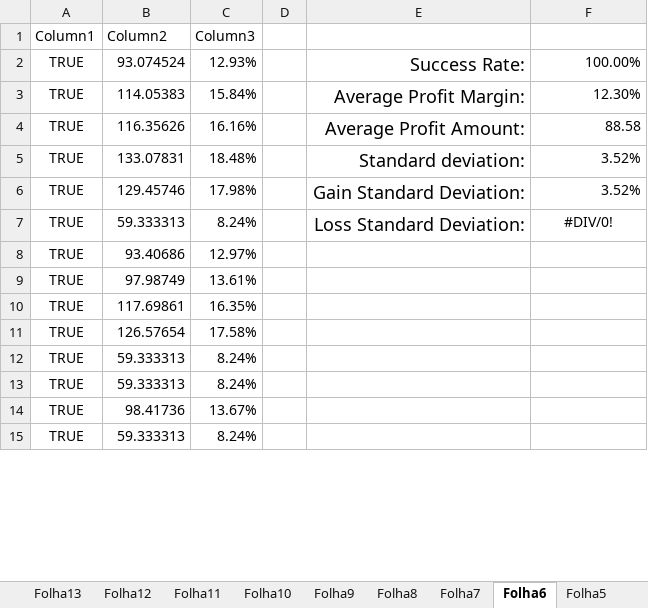
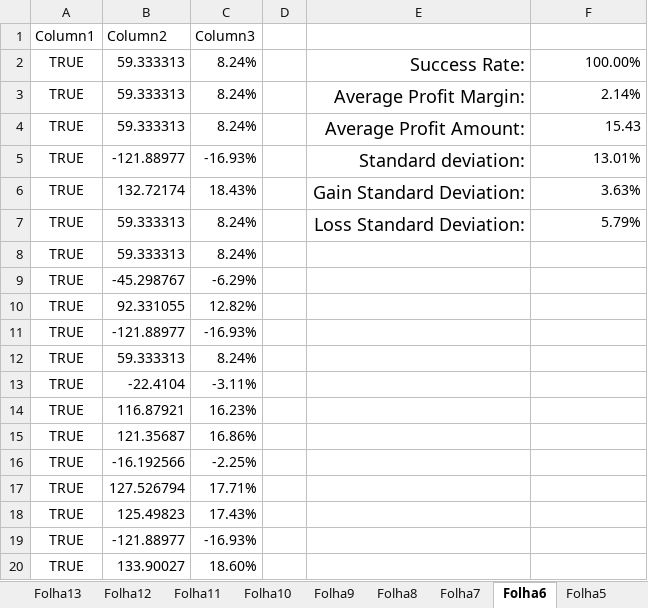
Before and after one commit to goncasmage1/AASMA_Trade, an Excel workbook: Trade Results.xlsx, sheet Folha6, drawn as a sheet; only a part is shown; the shorter side is filled out with more unchanged rows; values as stored, in another font and other column widths than the file's, no borders; table styles not drawn; removed rows and columns are numbered as before the commit, all else as after; the diff covers the shown part only; the diff names each change by its address in the sheet, - before the commit and + after, or states it on an @@ line.

```diff
--- a/Trade Results.xlsx (sheet Folha6)
+++ b/Trade Results.xlsx (sheet Folha6)
-B2 (Column2): 93.074524
+B2 (Column2): 59.333313
-C2 (Column3): 12.93%
+C2 (Column3): 8.24%
-B3 (Column2): 114.05383
+B3 (Column2): 59.333313
-C3 (Column3): 15.84%
+C3 (Column3): 8.24%
-F3: 12.30%
+F3: 2.14%
-B4 (Column2): 116.35626
+B4 (Column2): 59.333313
-C4 (Column3): 16.16%
+C4 (Column3): 8.24%
-F4: 88.58
+F4: 15.43
-B5 (Column2): 133.07831
+B5 (Column2): -121.88977
-C5 (Column3): 18.48%
+C5 (Column3): -16.93%
-F5: 3.52%
+F5: 13.01%
-B6 (Column2): 129.45746
+B6 (Column2): 132.72174
-C6 (Column3): 17.98%
+C6 (Column3): 18.43%
-F6: 3.52%
+F6: 3.63%
-F7: #DIV/0!
+F7: 5.79%
-F7 alignment: center
+F7 alignment: right
-row 8: TRUE | 93.40686 | 12.97%
-row 9: TRUE | 97.98749 | 13.61%
-row 10: TRUE | 117.69861 | 16.35%
-row 11: TRUE | 126.57654 | 17.58%
+row 9: TRUE | -45.298767 | -6.29%
+row 10: TRUE | 92.331055 | 12.82%
+row 11: TRUE | -121.88977 | -16.93%
-B13 (Column2): 98.41736
+B13 (Column2): -22.4104
-C13 (Column3): 13.67%
+C13 (Column3): -3.11%
+row 14: TRUE | 116.87921 | 16.23%
+row 15: TRUE | 121.35687 | 16.86%
+row 16: TRUE | -16.192566 | -2.25%
+row 17: TRUE | 127.526794 | 17.71%
+row 18: TRUE | 125.49823 | 17.43%
+row 19: TRUE | -121.88977 | -16.93%
+row 20: TRUE | 133.90027 | 18.60%
```
Also changed, not shown: 76 added rows, 82 removed rows and 74 edited cells elsewhere in this sheet, sheet Folha9, sheet Folha11, sheet Folha7, sheet Folha16, sheet Folha8, sheet Folha14, 13 more sheets.
